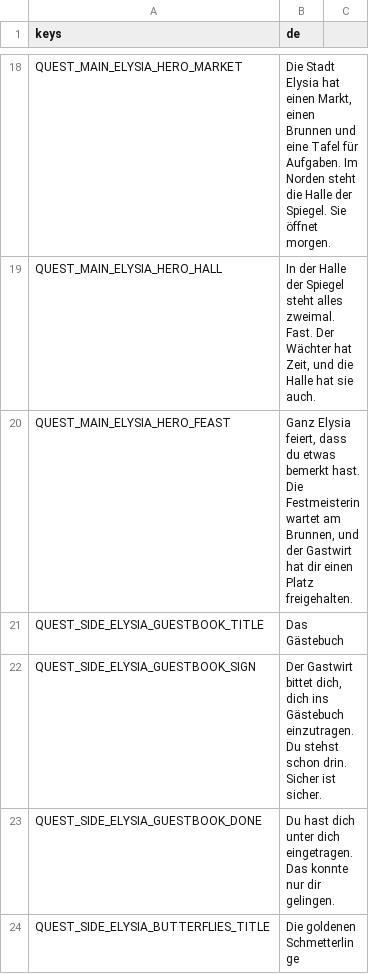
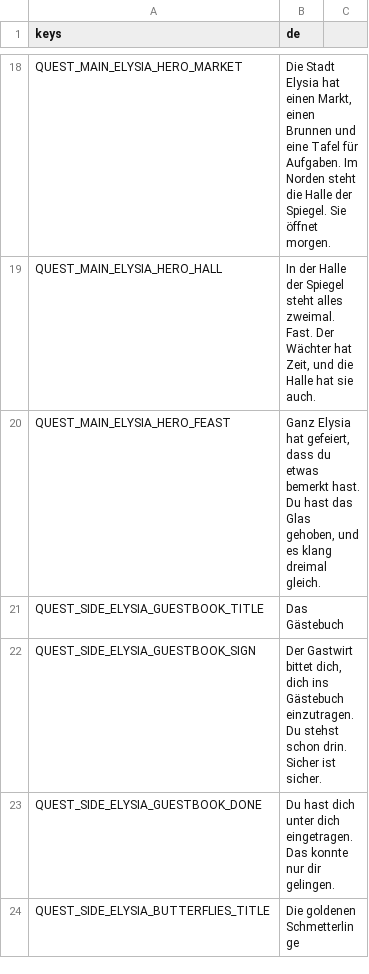
Before and after one commit to Stanzlu/Game, a CSV file: content/locale/journal.csv, drawn as a sheet; only a part is shown, gaps mark what is left out.

```diff
--- a/content/locale/journal.csv
+++ b/content/locale/journal.csv
@@ -19,3 +19,3 @@ QUEST_MAIN_ELYSIA_HERO_MARKET,"Die Stadt Elysia hat einen Markt, einen Brunnen u
 QUEST_MAIN_ELYSIA_HERO_HALL,"In der Halle der Spiegel steht alles zweimal. Fast. Der Wächter hat Zeit, und die Halle hat sie auch."
-QUEST_MAIN_ELYSIA_HERO_FEAST,"Ganz Elysia feiert, dass du etwas bemerkt hast. Die Festmeisterin wartet am Brunnen, und der Gastwirt hat dir einen Platz freigehalten."
+QUEST_MAIN_ELYSIA_HERO_FEAST,"Ganz Elysia hat gefeiert, dass du etwas bemerkt hast. Du hast das Glas gehoben, und es klang dreimal gleich."
 QUEST_SIDE_ELYSIA_GUESTBOOK_TITLE,Das Gästebuch
```
Also changed, not shown: 16 other files.
